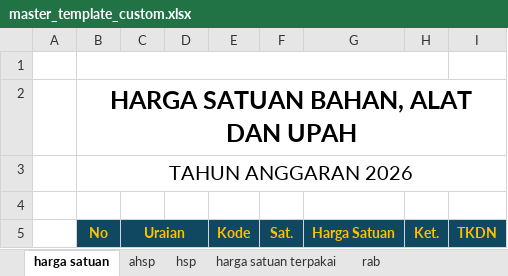
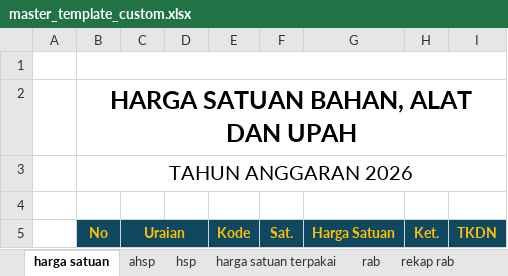
Before and after one commit to makampusaka013-hub/zona-geometry-app, an Excel workbook: public/templates/master_template_custom.xlsx, sheet harga satuan, drawn as a sheet; values as stored, in another font and other column widths than the file's, no borders; conditional formats not drawn; the diff names each change by its address in the sheet, - before the commit and + after, or states it on an @@ line.

```diff
--- a/public/templates/master_template_custom.xlsx (sheet harga satuan)
+++ b/public/templates/master_template_custom.xlsx (sheet harga satuan)
+sheet tab: rekap rab
-B1:H1 merged
+B1:I1 merged
```
Also changed, not shown: sheet rab, sheet ahsp, sheet hsp, charts or pictures, 1 other file.
